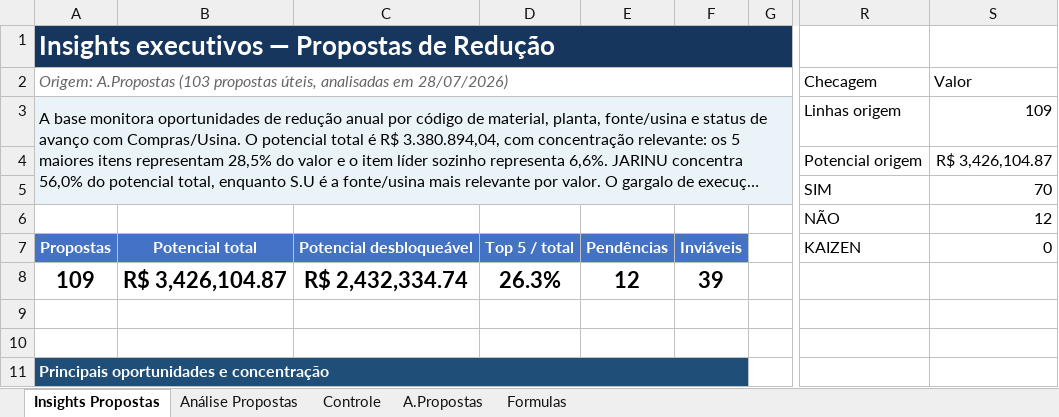
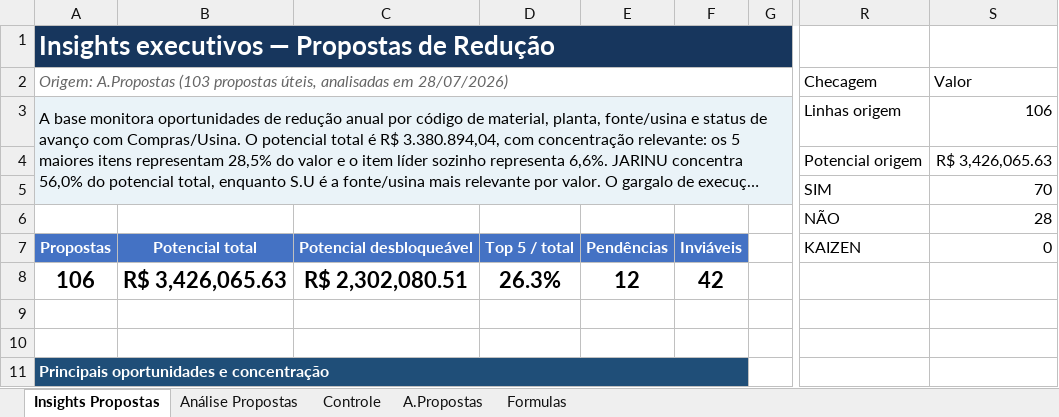
Before and after one commit to GabrielGustavoDeSouza/dashboard-bobinas, an Excel workbook: data/dados_atuais.xlsx, sheet Insights Propostas, drawn as a sheet; only a part is shown, gaps mark what is left out; long unchanged cells end in …; values as stored, in another font and other column widths than the file's, no borders; charts and pictures and conditional formats not drawn; the diff names each change by its address in the sheet, - before the commit and + after, or states it on an @@ line.

```diff
--- a/data/dados_atuais.xlsx (sheet Insights Propostas)
+++ b/data/dados_atuais.xlsx (sheet Insights Propostas)
-S3 (Valor): 109
+S3 (Valor): 106
-S4 (Valor): R$ 3,426,104.87
+S4 (Valor): R$ 3,426,065.63
-S6 (Valor): 12
+S6 (Valor): 28
-A8: 109
+A8: 106
-B8: R$ 3,426,104.87
+B8: R$ 3,426,065.63
-C8: R$ 2,432,334.74
+C8: R$ 2,302,080.51
-F8: 39
+F8: 42
```
Also changed, not shown: sheet A.Propostas, sheet Análise Propostas, formulas that keep their value, hidden cells.
